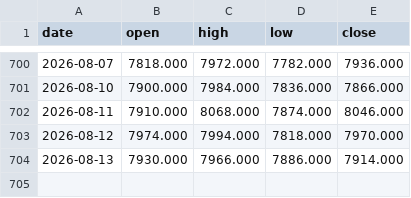
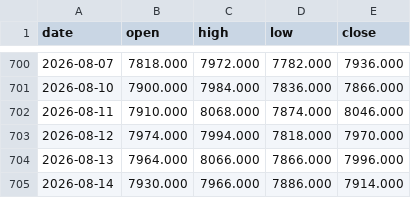
Before and after one commit to hyunjafan-creator/commodity_dashboard, a CSV file: data/px0.csv, drawn as a sheet; only a part is shown, gaps mark what is left out.

```diff
--- a/data/px0.csv
+++ b/data/px0.csv
@@ -703,2 +703,3 @@ date,open,high,low,close
 2026-08-12,7974.000,7994.000,7818.000,7970.000
-2026-08-13,7930.000,7966.000,7886.000,7914.000
+2026-08-13,7964.000,8066.000,7866.000,7996.000
+2026-08-14,7930.000,7966.000,7886.000,7914.000
```
Also changed, not shown: data/copper.csv, data/sh0.csv, 8 other files.
